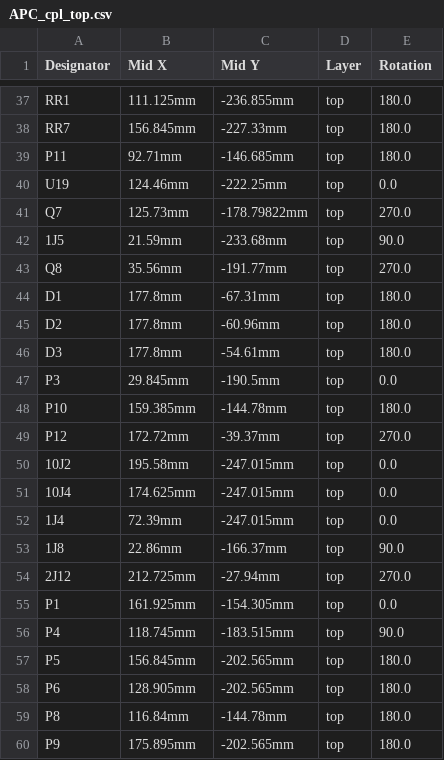
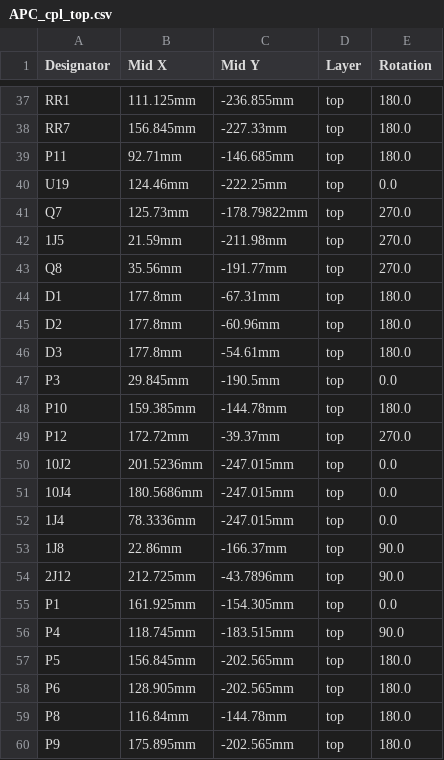
Before and after one commit to AmokSolderer/APC, a CSV file: DOC/Hardware/APC_FabricationFiles_SSOP/APC_cpl_top.csv, drawn as a sheet; only a part is shown, gaps mark what is left out; the diff covers the shown part only.

```diff
--- a/DOC/Hardware/APC_FabricationFiles_SSOP/APC_cpl_top.csv
+++ b/DOC/Hardware/APC_FabricationFiles_SSOP/APC_cpl_top.csv
@@ -41,3 +41,3 @@ U19,124.46mm,-222.25mm,top,0.0
 Q7,125.73mm,-178.79822mm,top,270.0
-1J5,21.59mm,-233.68mm,top,90.0
+1J5,21.59mm,-211.98mm,top,270.0
 Q8,35.56mm,-191.77mm,top,270.0
@@ -49,7 +49,7 @@ P10,159.385mm,-144.78mm,top,180.0
 P12,172.72mm,-39.37mm,top,270.0
-10J2,195.58mm,-247.015mm,top,0.0
-10J4,174.625mm,-247.015mm,top,0.0
-1J4,72.39mm,-247.015mm,top,0.0
+10J2,201.5236mm,-247.015mm,top,0.0
+10J4,180.5686mm,-247.015mm,top,0.0
+1J4,78.3336mm,-247.015mm,top,0.0
 1J8,22.86mm,-166.37mm,top,90.0
-2J12,212.725mm,-27.94mm,top,270.0
+2J12,212.725mm,-43.7896mm,top,90.0
 P1,161.925mm,-154.305mm,top,0.0
```
Also changed, not shown: 62 edited cells elsewhere in this file, 1 other file.
